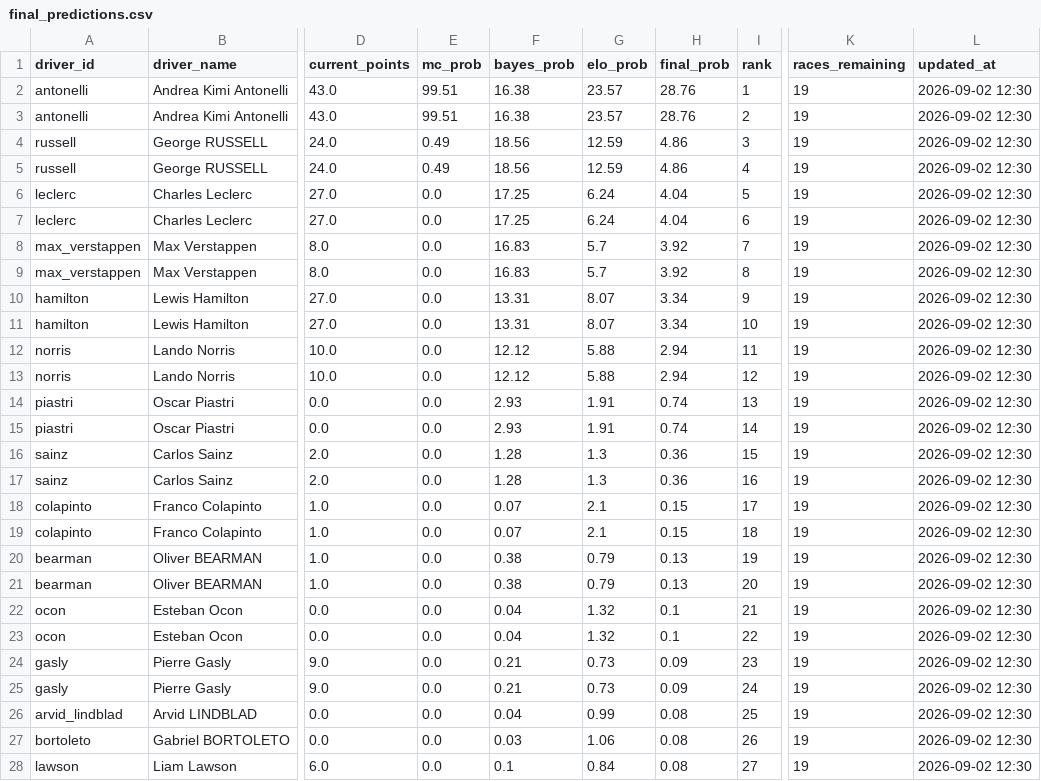
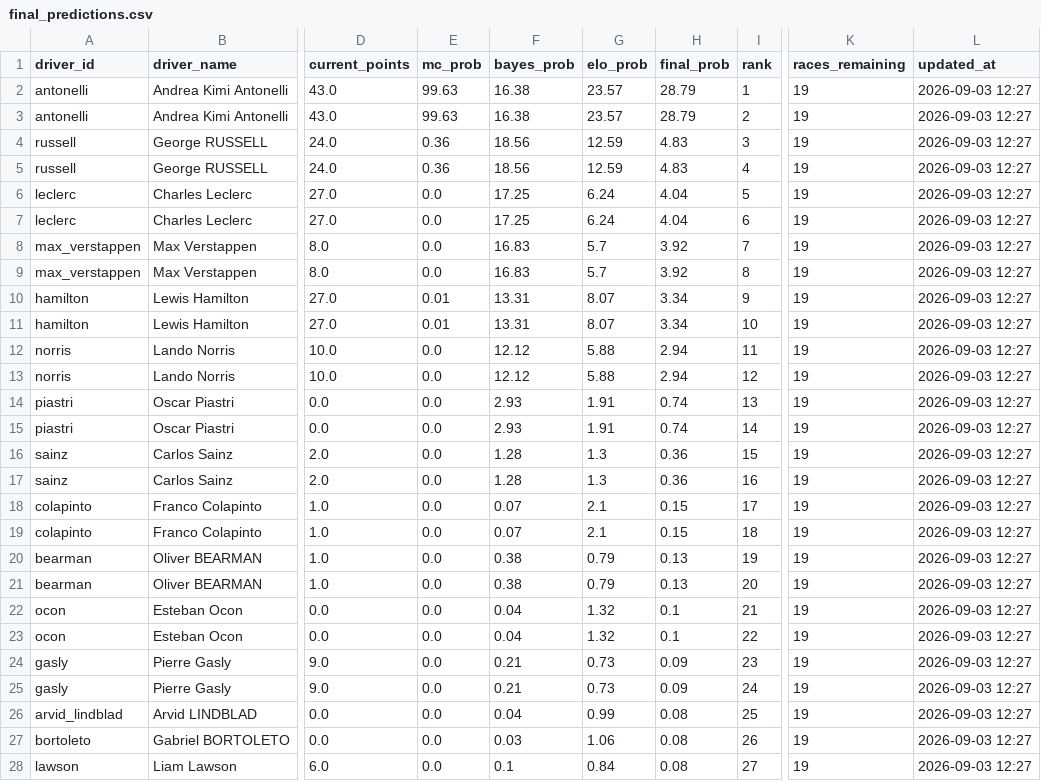
Before and after one commit to sreemaanshivkirth05/f1-predictor, a CSV file: data/final_predictions.csv, drawn as a sheet; only a part is shown, gaps mark what is left out; the diff covers the shown part only; the diff names each change by its address in the sheet, - before the commit and + after, or states it on an @@ line.

```diff
--- a/data/final_predictions.csv
+++ b/data/final_predictions.csv
-E2:E3 (mc_prob): 99.51
+E2:E3 (mc_prob): 99.63
-H2:H3 (final_prob): 28.76
+H2:H3 (final_prob): 28.79
-L2:L28 (updated_at): 2026-09-02 12:30
+L2:L28 (updated_at): 2026-09-03 12:27
-E4:E5 (mc_prob): 0.49
+E4:E5 (mc_prob): 0.36
-H4:H5 (final_prob): 4.86
+H4:H5 (final_prob): 4.83
-E10:E11 (mc_prob): 0.0
+E10:E11 (mc_prob): 0.01
```
Also changed, not shown: 17 edited cells elsewhere in this file, data/championship_probabilities.csv, data/monte_carlo_results.csv, 2 other files.
